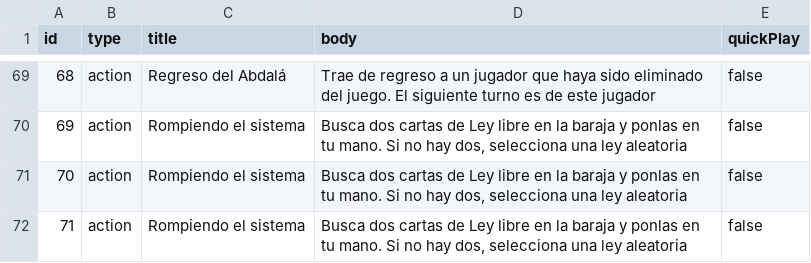
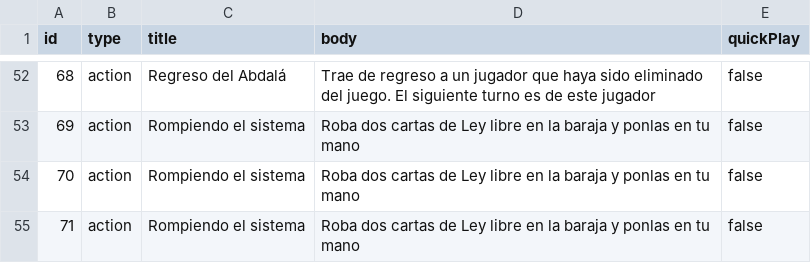
Before and after one commit to XPGarcia/find-the-puppet-webserver, a CSV file: assets/data/cards.csv, drawn as a sheet; only a part is shown, gaps mark what is left out; the diff covers the shown part only.

```diff
--- a/assets/data/cards.csv
+++ b/assets/data/cards.csv
@@ -70,3 +53,3 @@
-69;action;Rompiendo el sistema;Busca dos cartas de Ley libre en la baraja y ponlas en tu mano. Si no hay dos, selecciona una ley aleatoria;false;;;;;;;;;
-70;action;Rompiendo el sistema;Busca dos cartas de Ley libre en la baraja y ponlas en tu mano. Si no hay dos, selecciona una ley aleatoria;false;;;;;;;;;
-71;action;Rompiendo el sistema;Busca dos cartas de Ley libre en la baraja y ponlas en tu mano. Si no hay dos, selecciona una ley aleatoria;false;;;;;;;;;
+69;action;Rompiendo el sistema;Roba dos cartas de Ley libre en la baraja y ponlas en tu mano;false
+70;action;Rompiendo el sistema;Roba dos cartas de Ley libre en la baraja y ponlas en tu mano;false
+71;action;Rompiendo el sistema;Roba dos cartas de Ley libre en la baraja y ponlas en tu mano;false
```
Also changed, not shown: 17 removed rows and 50 edited cells elsewhere in this file, 9 other files.
